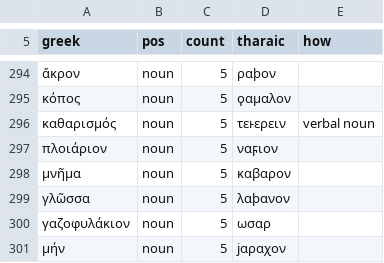
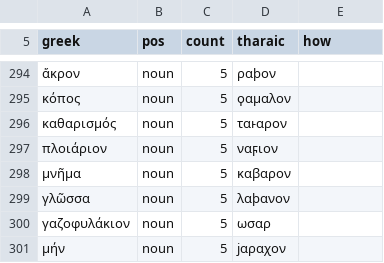
Before and after one commit to thekyria/tharaic-language, a TSV file: data/gospels.tsv, drawn as a sheet; only a part is shown, gaps mark what is left out.

```diff
--- a/data/gospels.tsv
+++ b/data/gospels.tsv
@@ -295,3 +295,3 @@ greek	pos	count	tharaic	how
 κόπος	noun	5	ϙαμαλον	
-καθαρισμός	noun	5	τεͱερειν	verbal noun
+καθαρισμός	noun	5	ταͱαρον	
 πλοιάριον	noun	5	ναϝιον	
```
Also changed, not shown: 8 other files.
